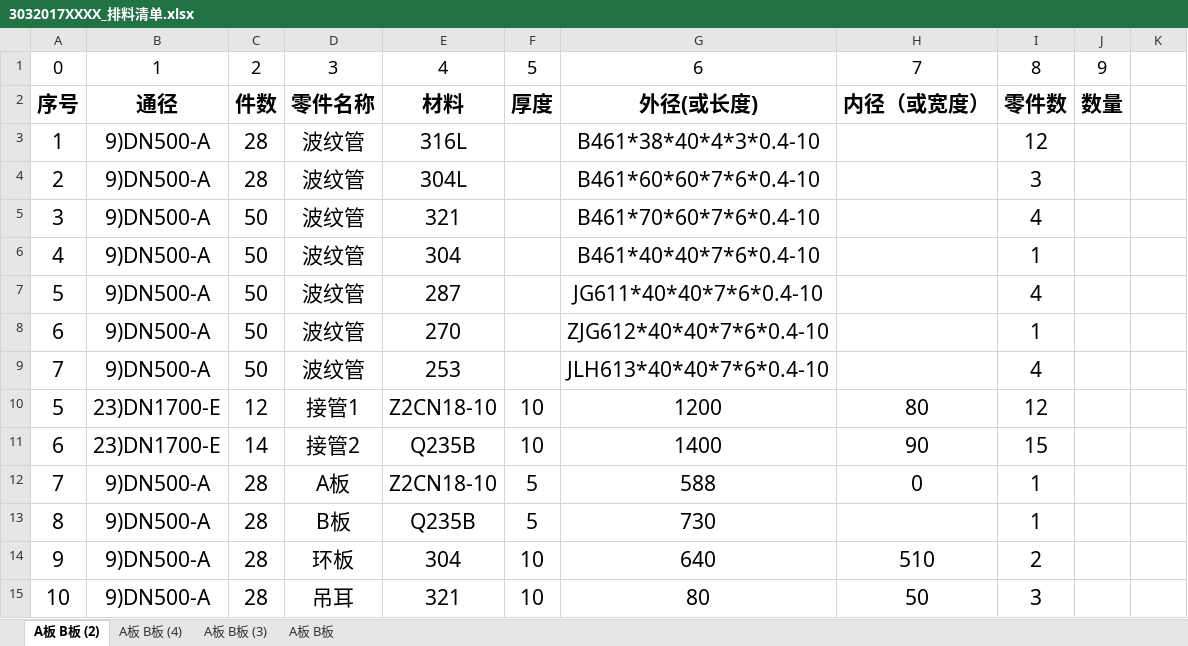
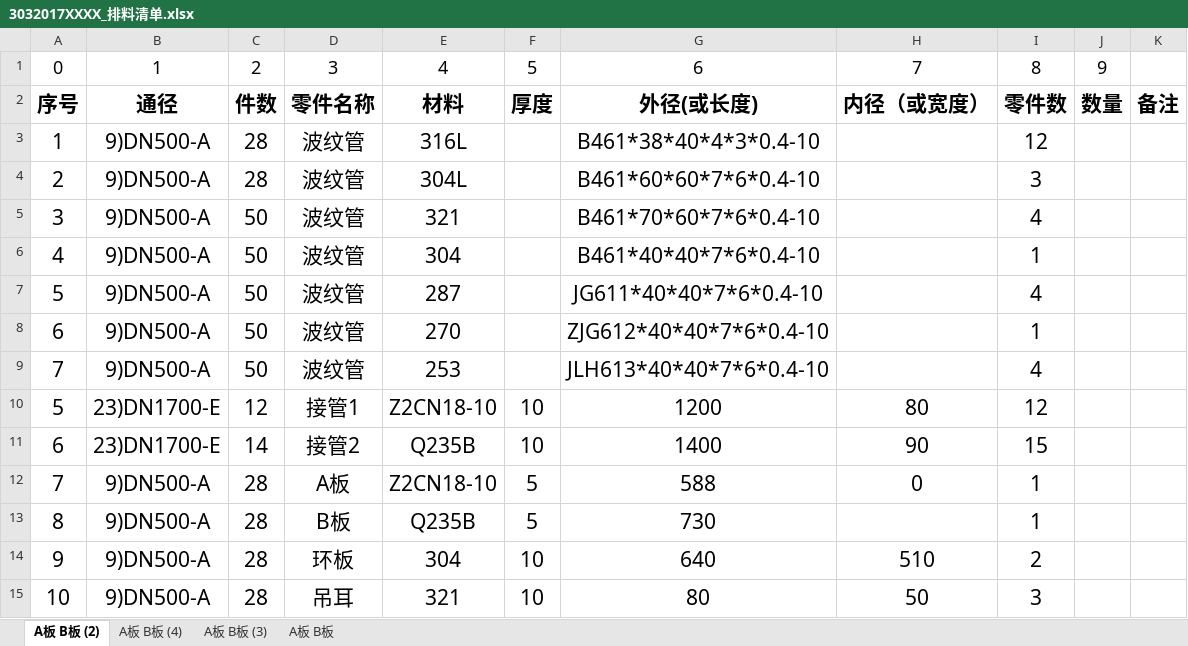
Before and after one commit to yiwuanyuan/CAD_Creater, an Excel workbook: 3032017XXXX_排料清单.xlsx, sheet A板 B板 (2), drawn as a sheet; values as stored, in another font and other column widths than the file's, no borders; table styles not drawn; the diff names each change by its address in the sheet, - before the commit and + after, or states it on an @@ line.

```diff
--- a/3032017XXXX_排料清单.xlsx (sheet A板 B板 (2))
+++ b/3032017XXXX_排料清单.xlsx (sheet A板 B板 (2))
-K2: (empty)
+K2: 备注
```
Also changed, not shown: 3 other files.
